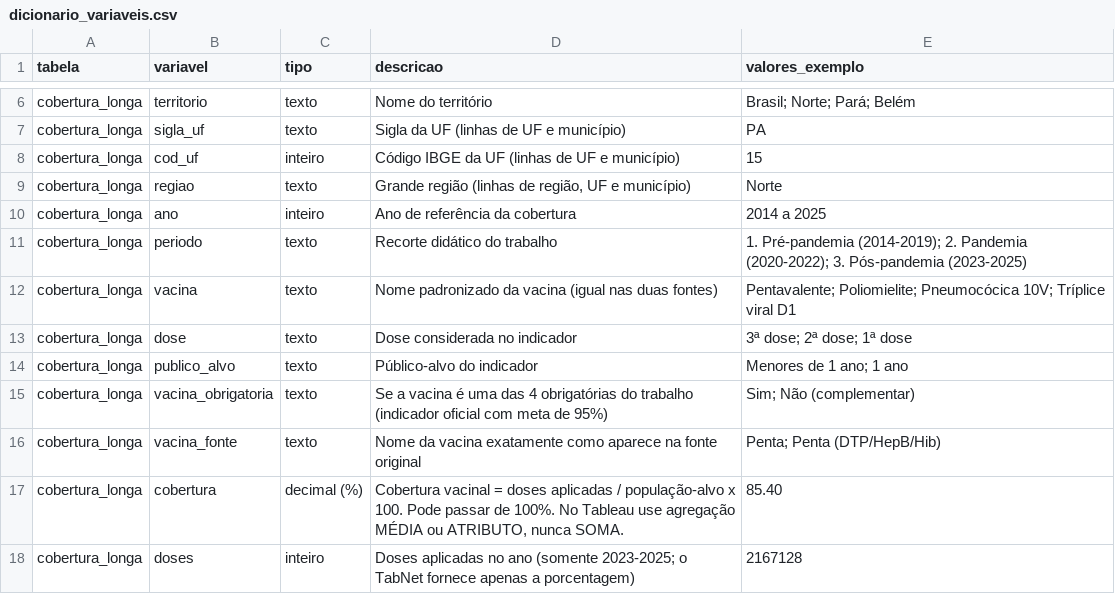
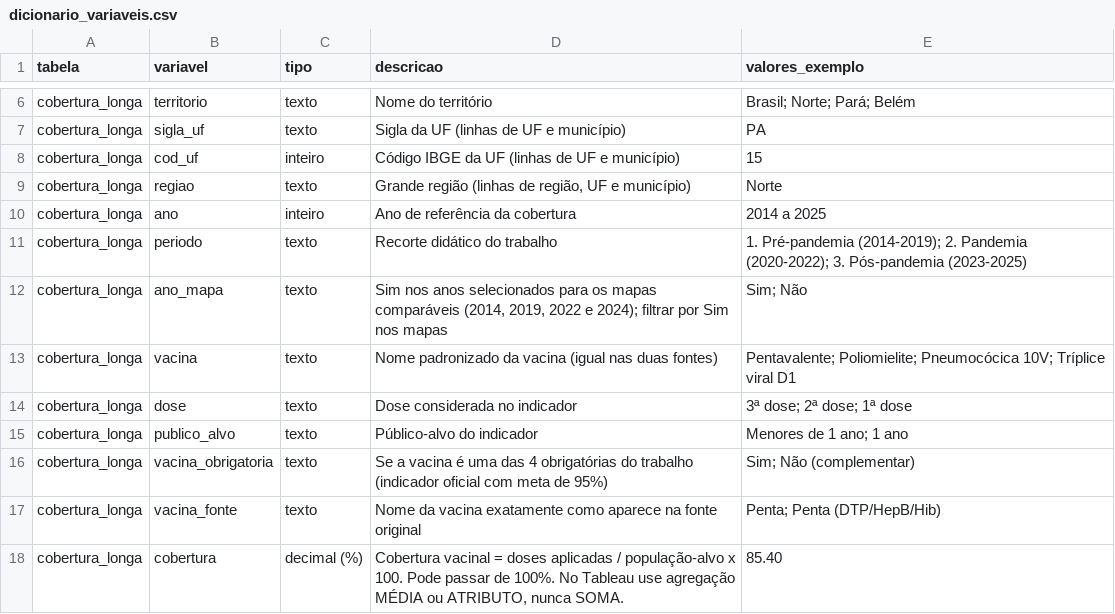
Before and after one commit to amaralandrey/cobertura-vacinal, a CSV file: base_tableau/dicionario_variaveis.csv, drawn as a sheet; only a part is shown, gaps mark what is left out; the shorter side is filled out with more unchanged rows.

```diff
--- a/base_tableau/dicionario_variaveis.csv
+++ b/base_tableau/dicionario_variaveis.csv
@@ -11,2 +11,3 @@ cobertura_longa,ano,inteiro,Ano de referência da cobertura,2014 a 2025
 cobertura_longa,periodo,texto,Recorte didático do trabalho,1. Pré-pandemia (2014-2019); 2. Pandemia (2020-2022); 3. Pós-pandemia (2023-2025)
+cobertura_longa,ano_mapa,texto,"Sim nos anos selecionados para os mapas comparáveis (2014, 2019, 2022 e 2024); filtrar por Sim nos mapas",Sim; Não
 cobertura_longa,vacina,texto,Nome padronizado da vacina (igual nas duas fontes),Pentavalente; Poliomielite; Pneumocócica 10V; Tríplice viral D1
```
Also changed, not shown: 4 other files.
